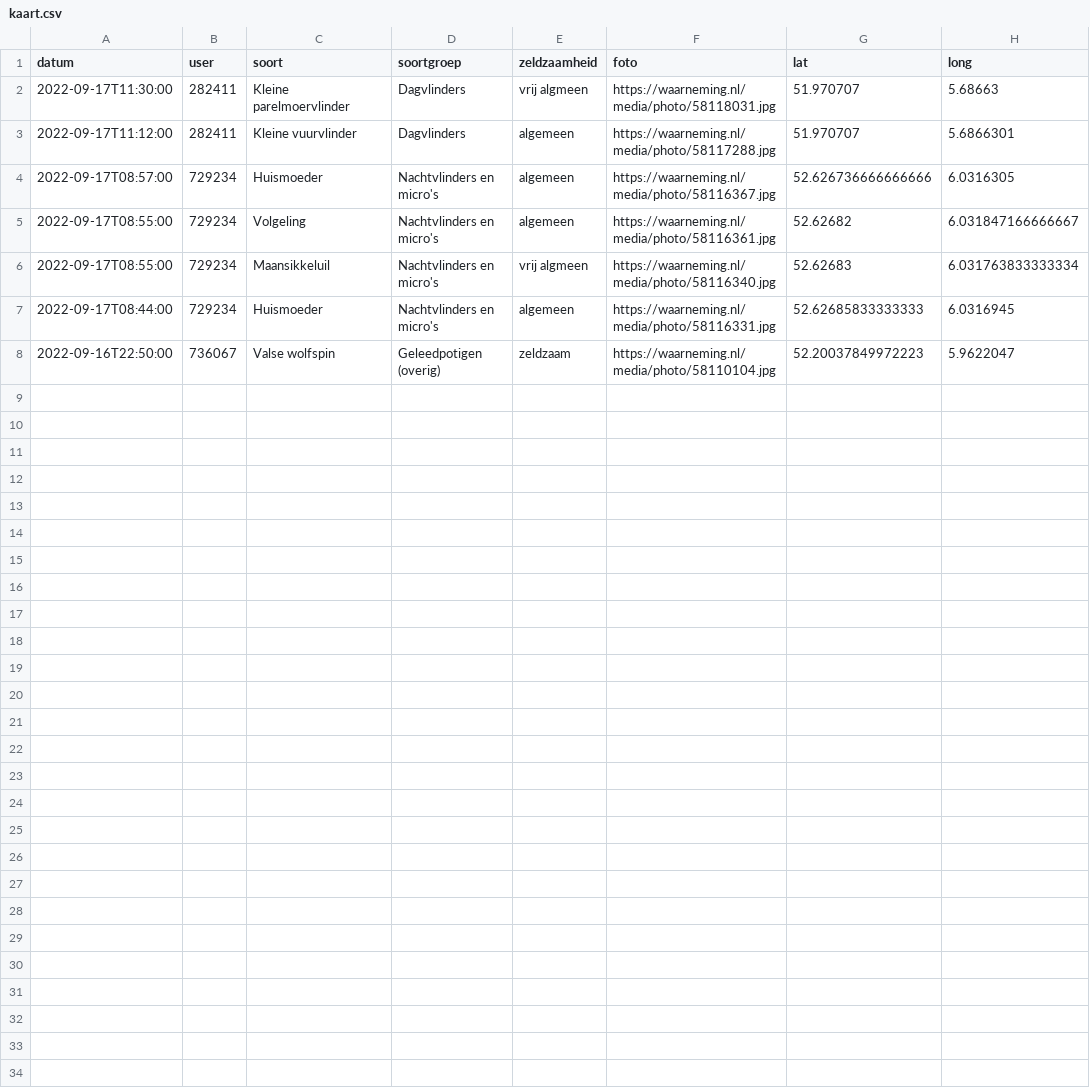
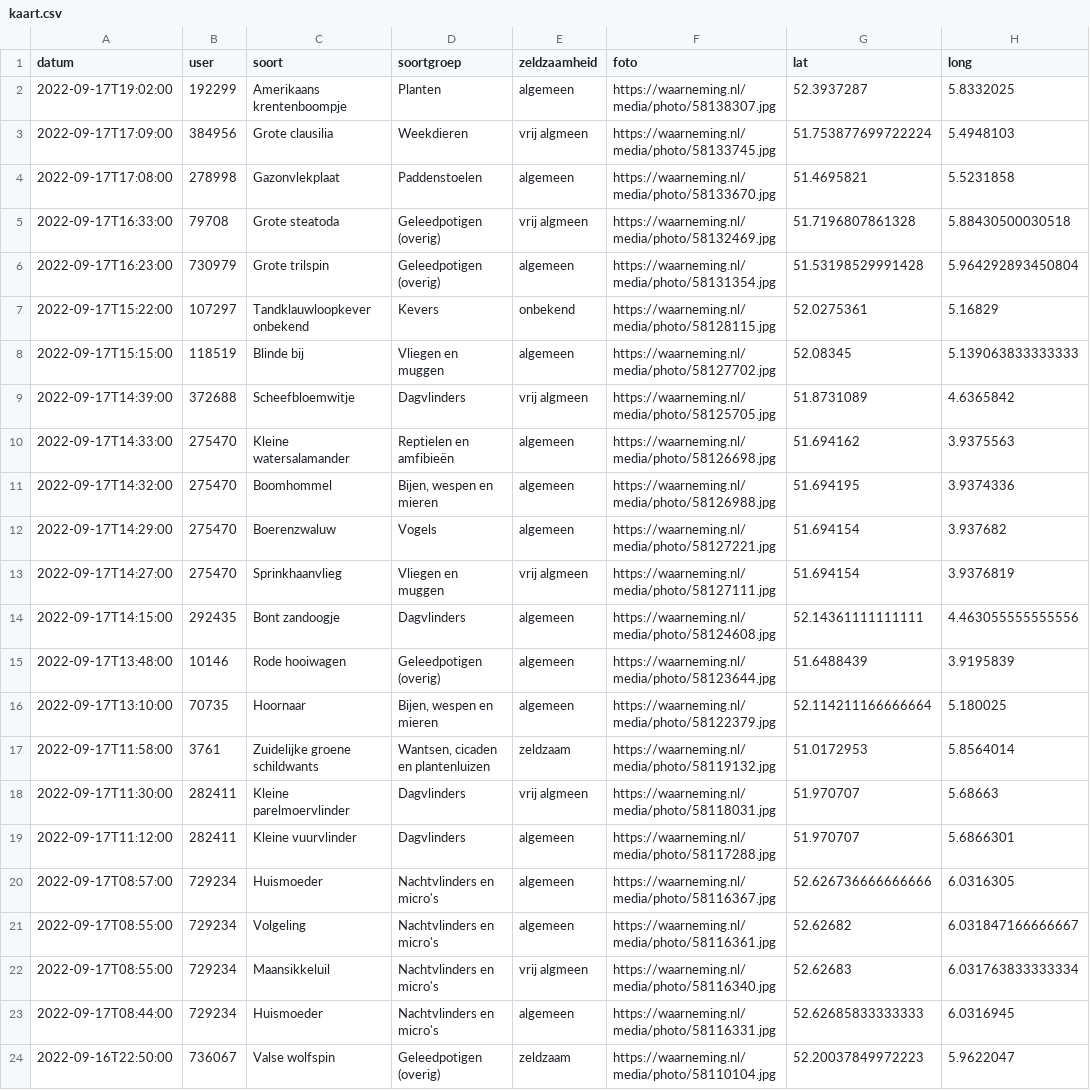
Before and after one commit to erikvangameren/dewildetuin, a CSV file: kaart.csv, drawn as a sheet; the diff names each change by its address in the sheet, - before the commit and + after, or states it on an @@ line.

```diff
--- a/kaart.csv
+++ b/kaart.csv
+row 2: 2022-09-17T19:02:00 | 192299 | Amerikaans krentenboompje | Planten | algemeen | https://waarneming.nl/media/photo/58138307.jpg | 52.3937287 | 5.8332025
+row 3: 2022-09-17T17:09:00 | 384956 | Grote clausilia | Weekdieren | vrij algmeen | https://waarneming.nl/media/photo/58133745.jpg | 51.753877699722224 | 5.4948103
+row 4: 2022-09-17T17:08:00 | 278998 | Gazonvlekplaat | Paddenstoelen | algemeen | https://waarneming.nl/media/photo/58133670.jpg | 51.4695821 | 5.5231858
+row 5: 2022-09-17T16:33:00 | 79708 | Grote steatoda | Geleedpotigen (overig) | vrij algmeen | https://waarneming.nl/media/photo/58132469.jpg | 51.7196807861328 | 5.88430500030518
+row 6: 2022-09-17T16:23:00 | 730979 | Grote trilspin | Geleedpotigen (overig) | algemeen | https://waarneming.nl/media/photo/58131354.jpg | 51.53198529991428 | 5.964292893450804
+row 7: 2022-09-17T15:22:00 | 107297 | Tandklauwloopkever onbekend | Kevers | onbekend | https://waarneming.nl/media/photo/58128115.jpg | 52.0275361 | 5.16829
+row 8: 2022-09-17T15:15:00 | 118519 | Blinde bij | Vliegen en muggen | algemeen | https://waarneming.nl/media/photo/58127702.jpg | 52.08345 | 5.139063833333333
+row 9: 2022-09-17T14:39:00 | 372688 | Scheefbloemwitje | Dagvlinders | vrij algmeen | https://waarneming.nl/media/photo/58125705.jpg | 51.8731089 | 4.6365842
+row 10: 2022-09-17T14:33:00 | 275470 | Kleine watersalamander | Reptielen en amfibieën | algemeen | https://waarneming.nl/media/photo/58126698.jpg | 51.694162 | 3.9375563
+row 11: 2022-09-17T14:32:00 | 275470 | Boomhommel | Bijen, wespen en mieren | algemeen | https://waarneming.nl/media/photo/58126988.jpg | 51.694195 | 3.9374336
+row 12: 2022-09-17T14:29:00 | 275470 | Boerenzwaluw | Vogels | algemeen | https://waarneming.nl/media/photo/58127221.jpg | 51.694154 | 3.937682
+row 13: 2022-09-17T14:27:00 | 275470 | Sprinkhaanvlieg | Vliegen en muggen | vrij algmeen | https://waarneming.nl/media/photo/58127111.jpg | 51.694154 | 3.9376819
+row 14: 2022-09-17T14:15:00 | 292435 | Bont zandoogje | Dagvlinders | algemeen | https://waarneming.nl/media/photo/58124608.jpg | 52.14361111111111 | 4.463055555555556
+row 15: 2022-09-17T13:48:00 | 10146 | Rode hooiwagen | Geleedpotigen (overig) | algemeen | https://waarneming.nl/media/photo/58123644.jpg | 51.6488439 | 3.9195839
+row 16: 2022-09-17T13:10:00 | 70735 | Hoornaar | Bijen, wespen en mieren | algemeen | https://waarneming.nl/media/photo/58122379.jpg | 52.114211166666664 | 5.180025
+row 17: 2022-09-17T11:58:00 | 3761 | Zuidelijke groene schildwants | Wantsen, cicaden en plantenluizen | zeldzaam | https://waarneming.nl/media/photo/58119132.jpg | 51.0172953 | 5.8564014
```
